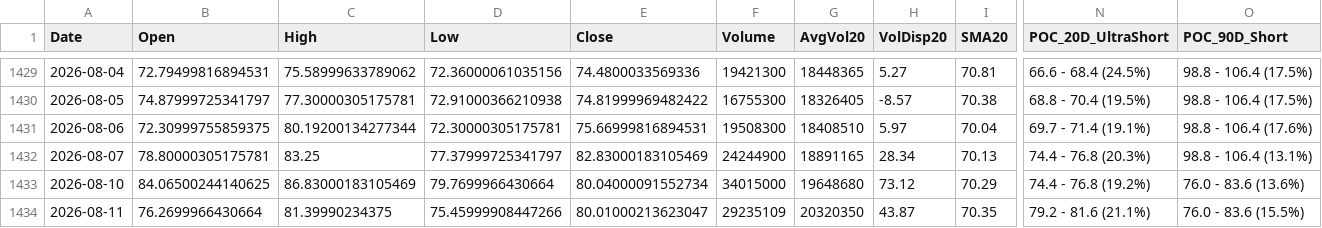
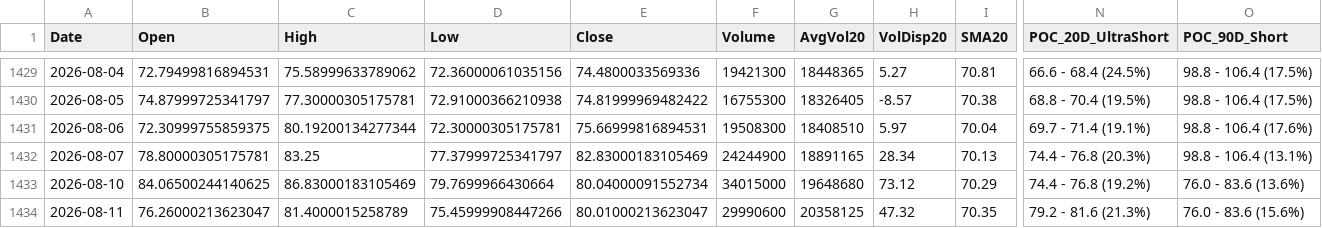
Before and after one commit to Junwoo-Genius/market-snapshot, a CSV file: public/csv/RKLB_daily.csv, drawn as a sheet; only a part is shown, gaps mark what is left out; the diff names each change by its address in the sheet, - before the commit and + after, or states it on an @@ line.

```diff
--- a/public/csv/RKLB_daily.csv
+++ b/public/csv/RKLB_daily.csv
-B1434 (Open): 76.2699966430664
+B1434 (Open): 76.26000213623047
-C1434 (High): 81.39990234375
+C1434 (High): 81.4000015258789
-F1434 (Volume): 29235109
+F1434 (Volume): 29990600
-G1434 (AvgVol20): 20320350
+G1434 (AvgVol20): 20358125
-H1434 (VolDisp20): 43.87
+H1434 (VolDisp20): 47.32
-N1434 (POC_20D_UltraShort): 79.2 - 81.6 (21.1%)
+N1434 (POC_20D_UltraShort): 79.2 - 81.6 (21.3%)
-O1434 (POC_90D_Short): 76.0 - 83.6 (15.5%)
+O1434 (POC_90D_Short): 76.0 - 83.6 (15.6%)
```
Also changed, not shown: public/csv/META_daily.csv, public/csv/NBIS_daily.csv, 26 other files.
